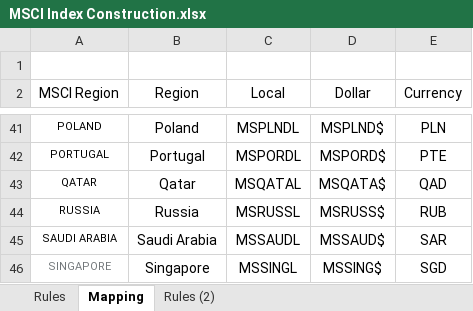
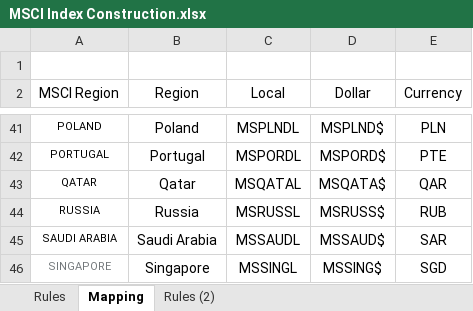
Before and after one commit to fabarker/epsilon-phi, an Excel workbook: epsilon-phi-core/src/resources/templates/MSCI Index Construction.xlsx, sheet Mapping, drawn as a sheet; only a part is shown, gaps mark what is left out; values as stored, in another font and other column widths than the file's, no borders; the diff names each change by its address in the sheet, - before the commit and + after, or states it on an @@ line.

Commit message:
build MSCI exchange rates

```diff
--- a/epsilon-phi-core/src/resources/templates/MSCI Index Construction.xlsx (sheet Mapping)
+++ b/epsilon-phi-core/src/resources/templates/MSCI Index Construction.xlsx (sheet Mapping)
-E43 (Currency): QAD
+E43 (Currency): QAR
```
Also changed, not shown: 32 other files.
